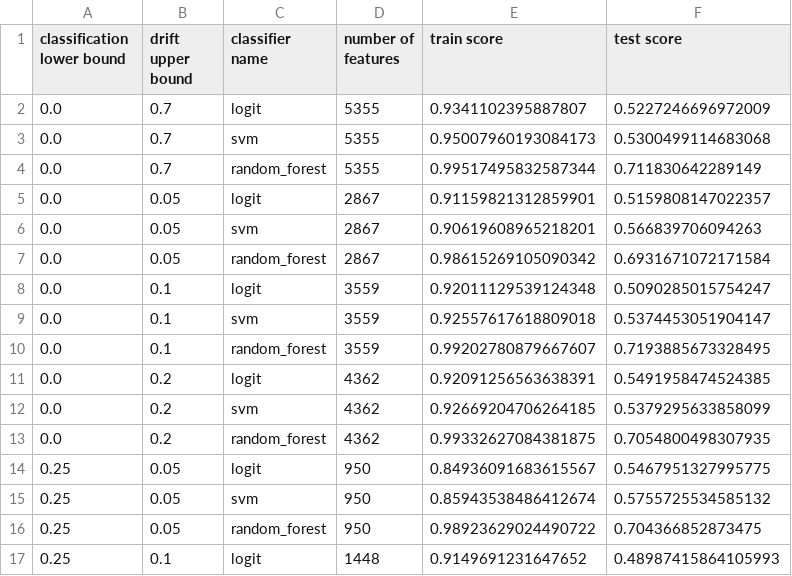
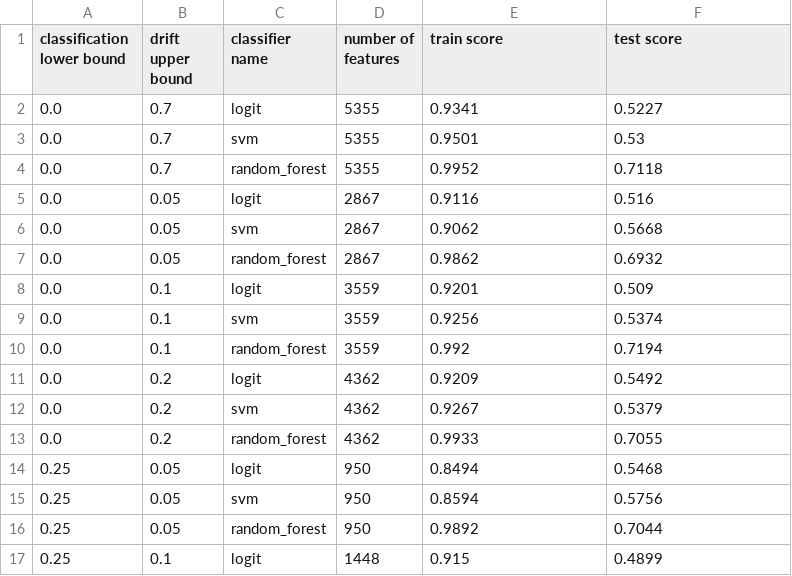
Before and after one commit to GSzpak/concept-drift, a CSV file: thesis_data/train_test_mutual_info_report.csv, drawn as a sheet; only a part is shown; the diff covers the shown part only.

Commit message:
Train test results - WIP

```diff
--- a/thesis_data/train_test_mutual_info_report.csv
+++ b/thesis_data/train_test_mutual_info_report.csv
@@ -1,17 +1,17 @@
 classification lower bound,drift upper bound,classifier name,number of features,train score,test score
-0.0,0.7,logit,5355,0.9341102395887807,0.5227246696972009
-0.0,0.7,svm,5355,0.95007960193084173,0.5300499114683068
-0.0,0.7,random_forest,5355,0.99517495832587344,0.711830642289149
-0.0,0.05,logit,2867,0.91159821312859901,0.5159808147022357
-0.0,0.05,svm,2867,0.90619608965218201,0.566839706094263
-0.0,0.05,random_forest,2867,0.98615269105090342,0.6931671072171584
-0.0,0.1,logit,3559,0.92011129539124348,0.5090285015754247
-0.0,0.1,svm,3559,0.92557617618809018,0.5374453051904147
-0.0,0.1,random_forest,3559,0.99202780879667607,0.7193885673328495
-0.0,0.2,logit,4362,0.92091256563638391,0.5491958474524385
-0.0,0.2,svm,4362,0.92669204706264185,0.5379295633858099
-0.0,0.2,random_forest,4362,0.99332627084381875,0.7054800498307935
-0.25,0.05,logit,950,0.84936091683615567,0.5467951327995775
-0.25,0.05,svm,950,0.85943538486412674,0.5755725534585132
-0.25,0.05,random_forest,950,0.98923629024490722,0.704366852873475
-0.25,0.1,logit,1448,0.9149691231647652,0.48987415864105993
+0.0,0.7,logit,5355,0.9341,0.5227
+0.0,0.7,svm,5355,0.9501,0.53
+0.0,0.7,random_forest,5355,0.9952,0.7118
+0.0,0.05,logit,2867,0.9116,0.516
+0.0,0.05,svm,2867,0.9062,0.5668
+0.0,0.05,random_forest,2867,0.9862,0.6932
+0.0,0.1,logit,3559,0.9201,0.509
+0.0,0.1,svm,3559,0.9256,0.5374
+0.0,0.1,random_forest,3559,0.992,0.7194
+0.0,0.2,logit,4362,0.9209,0.5492
+0.0,0.2,svm,4362,0.9267,0.5379
+0.0,0.2,random_forest,4362,0.9933,0.7055
+0.25,0.05,logit,950,0.8494,0.5468
+0.25,0.05,svm,950,0.8594,0.5756
+0.25,0.05,random_forest,950,0.9892,0.7044
+0.25,0.1,logit,1448,0.915,0.4899
```
Also changed, not shown: 58 edited cells elsewhere in this file, 33 other files.
